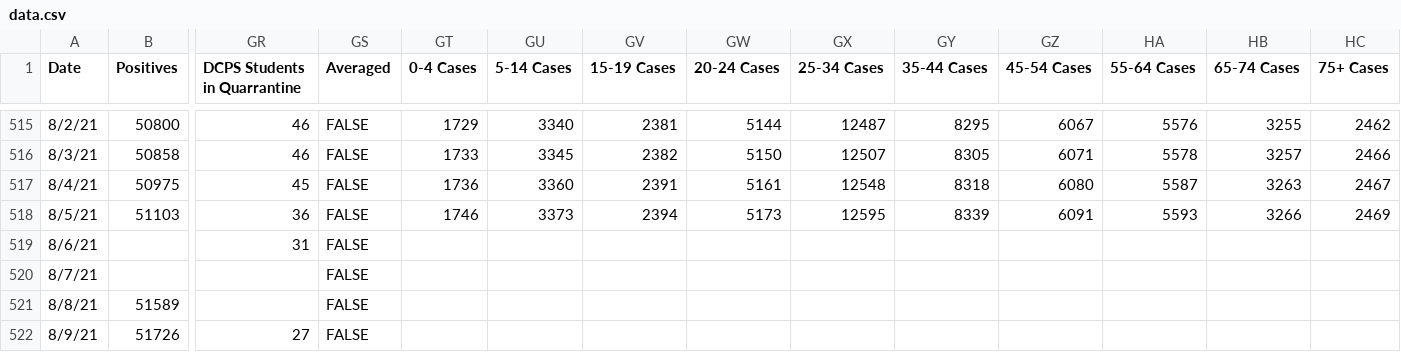
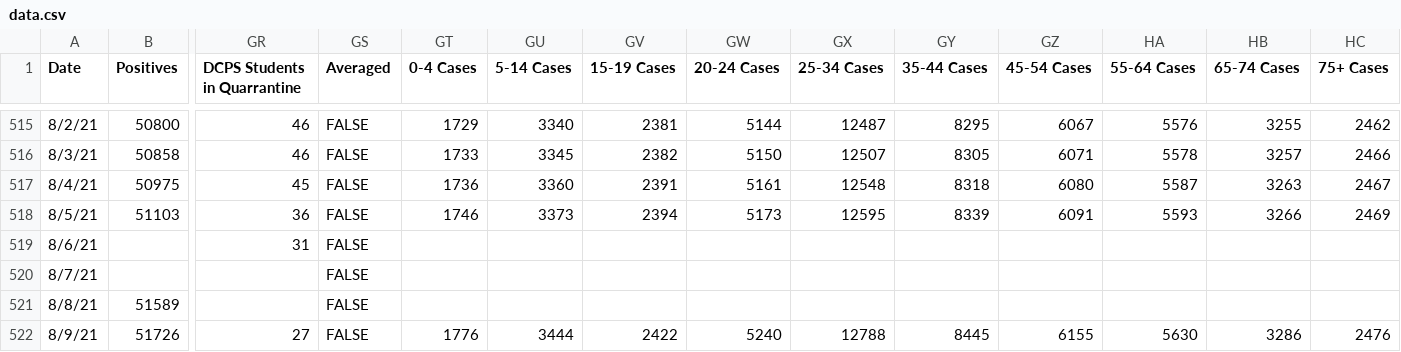
Before and after one commit to rstahlin/DC-COVID.github.io, a CSV file: data.csv, drawn as a sheet; only a part is shown, gaps mark what is left out; the diff names each change by its address in the sheet, - before the commit and + after, or states it on an @@ line.

Commit message:
age data fix

```diff
--- a/data.csv
+++ b/data.csv
-GT522 (0-4 Cases): (empty)
+GT522 (0-4 Cases): 1776
-GU522 (5-14 Cases): (empty)
+GU522 (5-14 Cases): 3444
-GV522 (15-19 Cases): (empty)
+GV522 (15-19 Cases): 2422
-GW522 (20-24 Cases): (empty)
+GW522 (20-24 Cases): 5240
-GX522 (25-34 Cases): (empty)
+GX522 (25-34 Cases): 12788
-GY522 (35-44 Cases): (empty)
+GY522 (35-44 Cases): 8445
-GZ522 (45-54 Cases): (empty)
+GZ522 (45-54 Cases): 6155
-HA522 (55-64 Cases): (empty)
+HA522 (55-64 Cases): 5630
-HB522 (65-74 Cases): (empty)
+HB522 (65-74 Cases): 3286
-HC522 (75+ Cases): (empty)
+HC522 (75+ Cases): 2476
```
Also changed, not shown: 59 other files.
